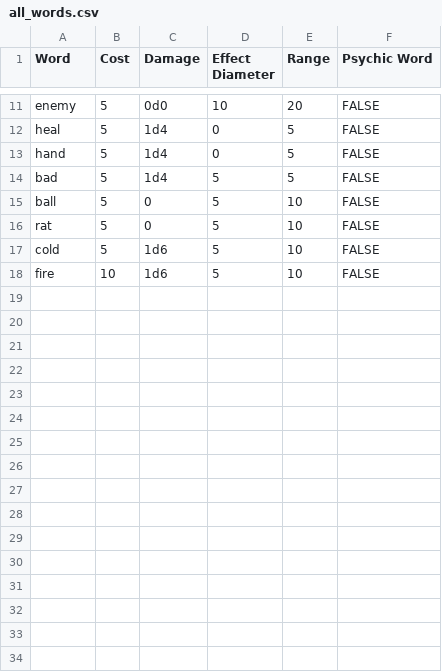
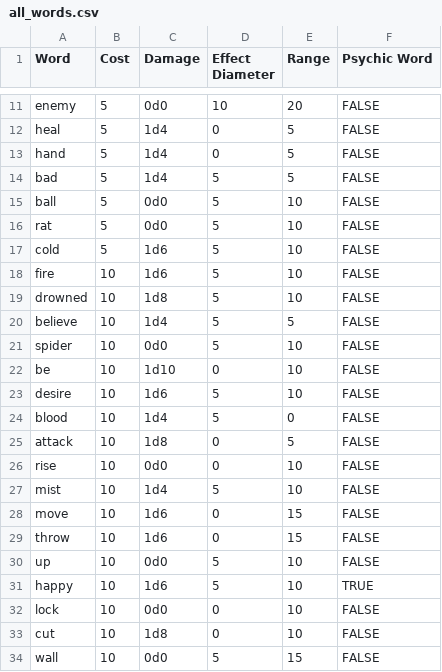
Before and after one commit to WhySyntax/eragon_dnd_spell_calculator, a CSV file: Spell Calculator/data/all_words.csv, drawn as a sheet; only a part is shown, gaps mark what is left out.

Commit message:
added more words and implemented upcast calcs

```diff
--- a/Spell Calculator/data/all_words.csv
+++ b/Spell Calculator/data/all_words.csv
@@ -14,5 +14,21 @@ hand,5,1d4,0,5,FALSE
 bad,5,1d4,5,5,FALSE
-ball,5,0,5,10,FALSE
-rat,5,0,5,10,FALSE
+ball,5,0d0,5,10,FALSE
+rat,5,0d0,5,10,FALSE
 cold,5,1d6,5,10,FALSE
 fire,10,1d6,5,10,FALSE
+drowned,10,1d8,5,10,FALSE
+believe,10,1d4,5,5,FALSE
+spider,10,0d0,5,10,FALSE
+be,10,1d10,0,10,FALSE
+desire,10,1d6,5,10,FALSE
+blood,10,1d4,5,0,FALSE
+attack,10,1d8,0,5,FALSE
+rise,10,0d0,0,10,FALSE
+mist,10,1d4,5,10,FALSE
+move,10,1d6,0,15,FALSE
+throw,10,1d6,0,15,FALSE
+up,10,0d0,5,10,FALSE
+happy,10,1d6,5,10,TRUE
+lock,10,0d0,0,10,FALSE
+cut,10,1d8,0,10,FALSE
+wall,10,0d0,5,15,FALSE
```
Also changed, not shown: 2 other files.
